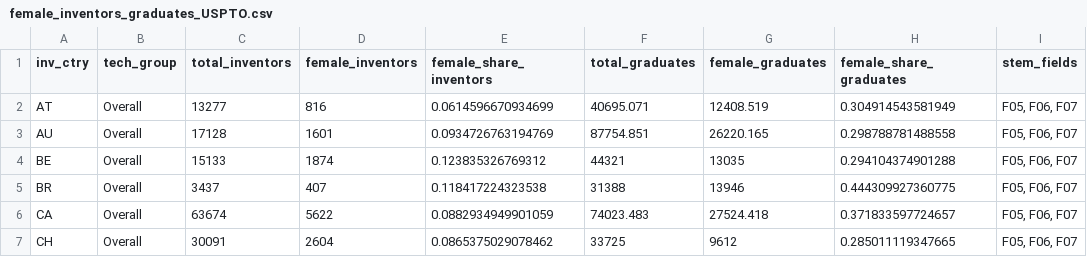
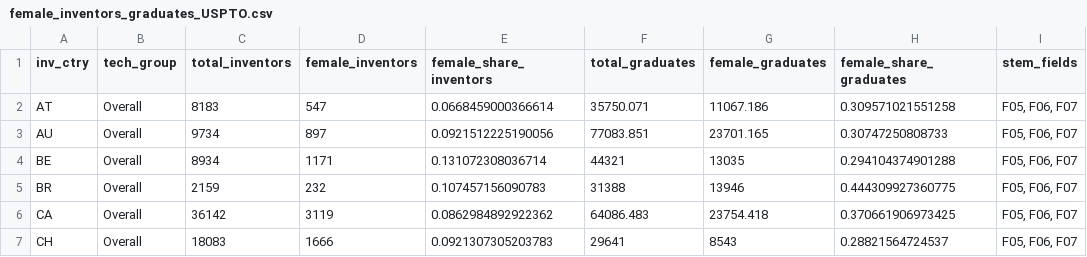
Before and after one commit to cieb-unibas/female_inventors, a CSV file: Report/female_inventors_graduates_USPTO.csv, drawn as a sheet; only a part is shown; the diff covers the shown part only; the diff names each change by its address in the sheet, - before the commit and + after, or states it on an @@ line.

```diff
--- a/Report/female_inventors_graduates_USPTO.csv
+++ b/Report/female_inventors_graduates_USPTO.csv
-C2 (total_inventors): 13277
+C2 (total_inventors): 8183
-D2 (female_inventors): 816
+D2 (female_inventors): 547
-E2 (female_share_inventors): 0.0614596670934699
+E2 (female_share_inventors): 0.0668459000366614
-F2 (total_graduates): 40695.071
+F2 (total_graduates): 35750.071
-G2 (female_graduates): 12408.519
+G2 (female_graduates): 11067.186
-H2 (female_share_graduates): 0.304914543581949
+H2 (female_share_graduates): 0.309571021551258
-C3 (total_inventors): 17128
+C3 (total_inventors): 9734
-D3 (female_inventors): 1601
+D3 (female_inventors): 897
-E3 (female_share_inventors): 0.0934726763194769
+E3 (female_share_inventors): 0.0921512225190056
-F3 (total_graduates): 87754.851
+F3 (total_graduates): 77083.851
-G3 (female_graduates): 26220.165
+G3 (female_graduates): 23701.165
-H3 (female_share_graduates): 0.298788781488558
+H3 (female_share_graduates): 0.30747250808733
-C4 (total_inventors): 15133
+C4 (total_inventors): 8934
-D4 (female_inventors): 1874
+D4 (female_inventors): 1171
-E4 (female_share_inventors): 0.123835326769312
+E4 (female_share_inventors): 0.131072308036714
-C5 (total_inventors): 3437
+C5 (total_inventors): 2159
-D5 (female_inventors): 407
+D5 (female_inventors): 232
-E5 (female_share_inventors): 0.118417224323538
+E5 (female_share_inventors): 0.107457156090783
-C6 (total_inventors): 63674
+C6 (total_inventors): 36142
-D6 (female_inventors): 5622
+D6 (female_inventors): 3119
-E6 (female_share_inventors): 0.0882934949901059
+E6 (female_share_inventors): 0.0862984892922362
-F6 (total_graduates): 74023.483
+F6 (total_graduates): 64086.483
-G6 (female_graduates): 27524.418
+G6 (female_graduates): 23754.418
-H6 (female_share_graduates): 0.371833597724657
+H6 (female_share_graduates): 0.370661906973425
-C7 (total_inventors): 30091
+C7 (total_inventors): 18083
-D7 (female_inventors): 2604
+D7 (female_inventors): 1666
-E7 (female_share_inventors): 0.0865375029078462
+E7 (female_share_inventors): 0.0921307305203783
-F7 (total_graduates): 33725
+F7 (total_graduates): 29641
-G7 (female_graduates): 9612
+G7 (female_graduates): 8543
-H7 (female_share_graduates): 0.285011119347665
+H7 (female_share_graduates): 0.28821564724537
```
Also changed, not shown: 1 removed row and 156 edited cells elsewhere in this file, Report/converstion_rate_plot.csv, Report/graph_gender_techgroup/female_inventors_graduates_techgroup_USPTO.csv, 1 other file.
